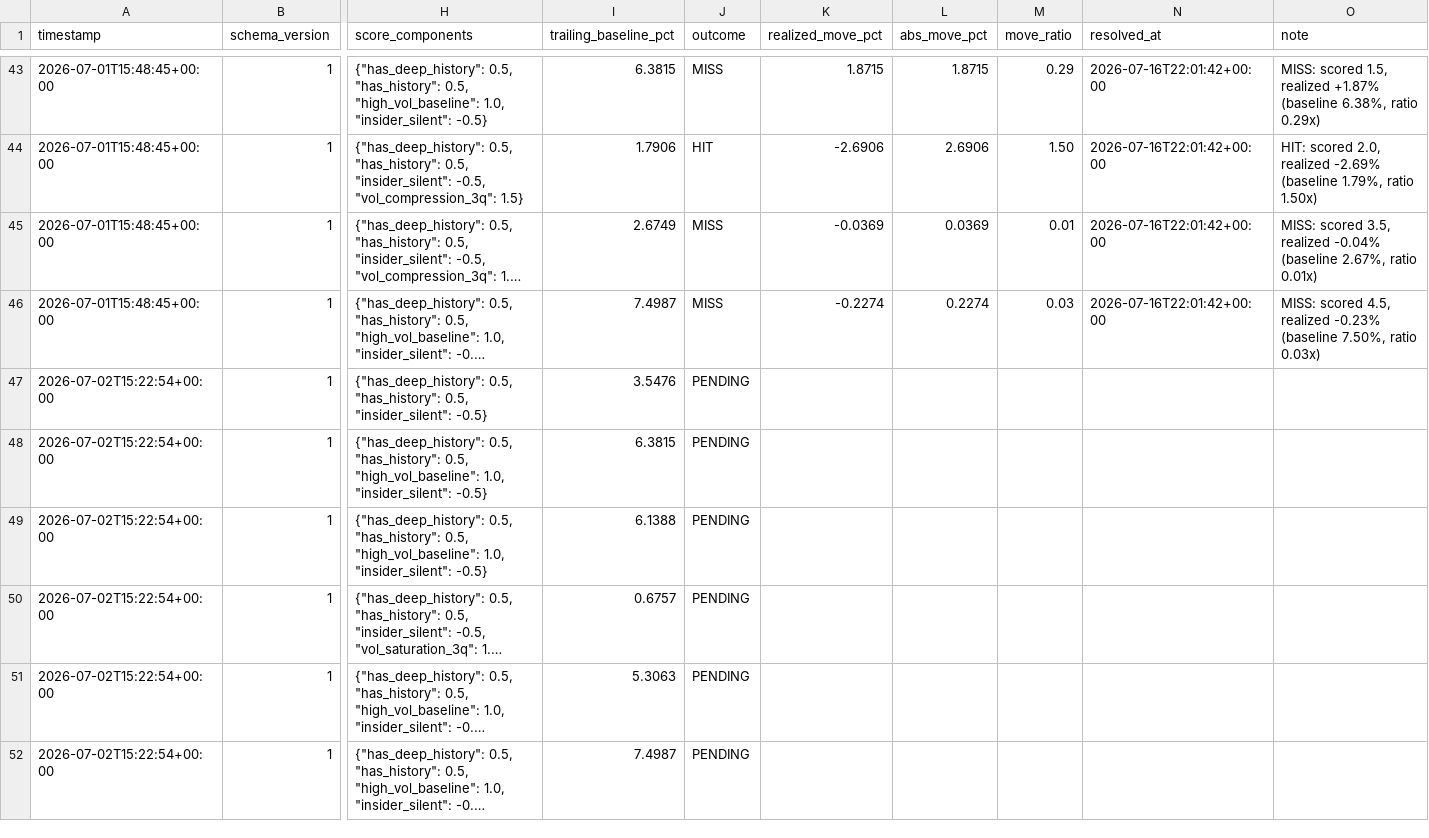
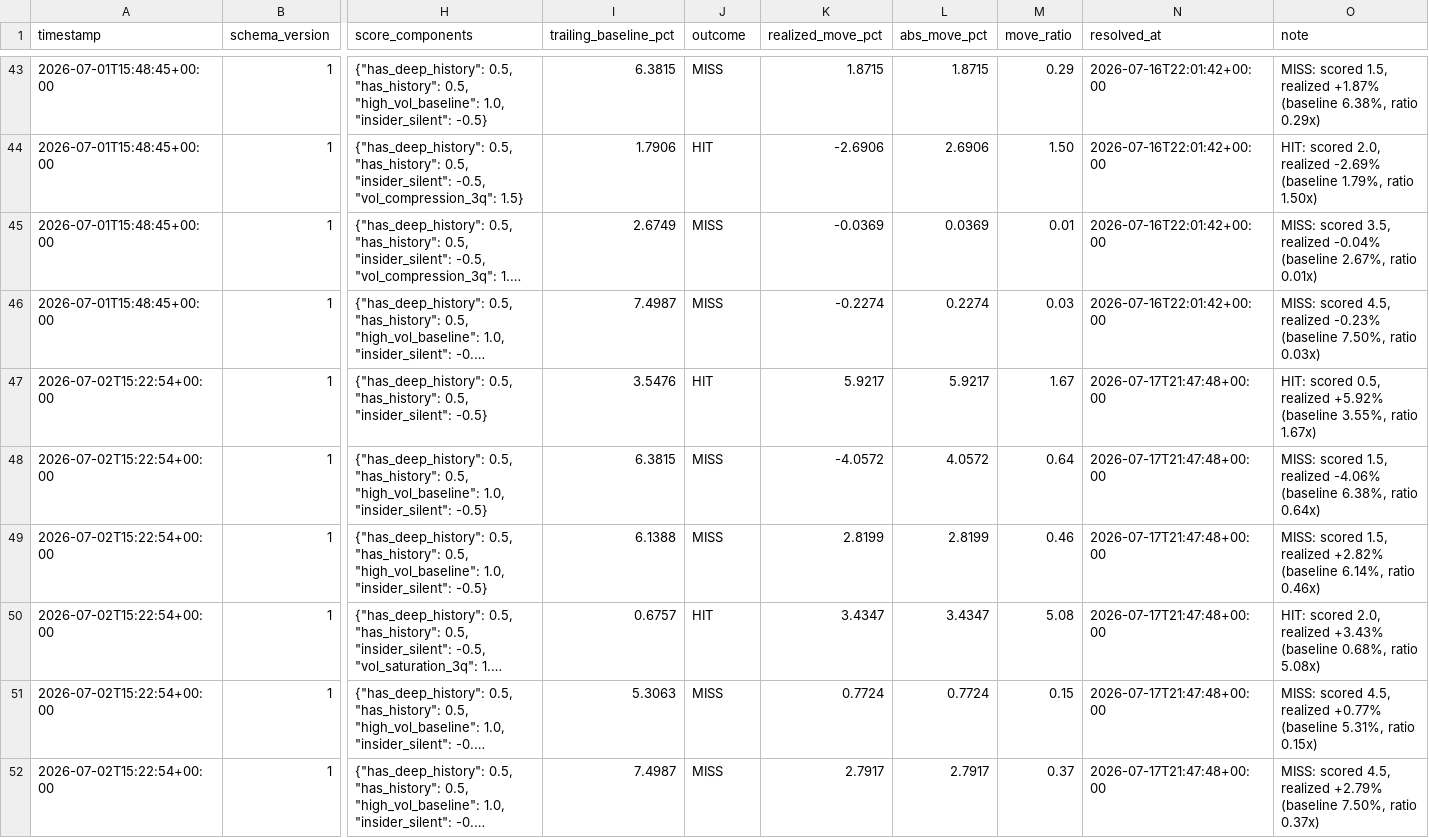
Before and after one commit to pawarraj8888/catalyst-engine, a CSV file: live_log/calls.csv, drawn as a sheet; only a part is shown, gaps mark what is left out; long unchanged cells end in …; the diff covers the shown part only; the diff names each change by its address in the sheet, - before the commit and + after, or states it on an @@ line.

```diff
--- a/live_log/calls.csv
+++ b/live_log/calls.csv
-J47 (outcome): PENDING
+J47 (outcome): HIT
-K47 (realized_move_pct): (empty)
+K47 (realized_move_pct): 5.9217
-L47 (abs_move_pct): (empty)
+L47 (abs_move_pct): 5.9217
-M47 (move_ratio): (empty)
+M47 (move_ratio): 1.67
-N47:N52 (resolved_at): (empty)
+N47:N52 (resolved_at): 2026-07-17T21:47:48+00:00
-O47 (note): (empty)
+O47 (note): HIT: scored 0.5, realized +5.92% (baseline 3.55%, ratio 1.67x)
-J48:J49 (outcome): PENDING
+J48:J49 (outcome): MISS
-K48 (realized_move_pct): (empty)
+K48 (realized_move_pct): -4.0572
-L48 (abs_move_pct): (empty)
+L48 (abs_move_pct): 4.0572
-M48 (move_ratio): (empty)
+M48 (move_ratio): 0.64
-O48 (note): (empty)
+O48 (note): MISS: scored 1.5, realized -4.06% (baseline 6.38%, ratio 0.64x)
-K49 (realized_move_pct): (empty)
+K49 (realized_move_pct): 2.8199
-L49 (abs_move_pct): (empty)
+L49 (abs_move_pct): 2.8199
-M49 (move_ratio): (empty)
+M49 (move_ratio): 0.46
-O49 (note): (empty)
+O49 (note): MISS: scored 1.5, realized +2.82% (baseline 6.14%, ratio 0.46x)
-J50 (outcome): PENDING
+J50 (outcome): HIT
-K50 (realized_move_pct): (empty)
+K50 (realized_move_pct): 3.4347
-L50 (abs_move_pct): (empty)
+L50 (abs_move_pct): 3.4347
-M50 (move_ratio): (empty)
+M50 (move_ratio): 5.08
-O50 (note): (empty)
+O50 (note): HIT: scored 2.0, realized +3.43% (baseline 0.68%, ratio 5.08x)
-J51:J52 (outcome): PENDING
+J51:J52 (outcome): MISS
-K51 (realized_move_pct): (empty)
+K51 (realized_move_pct): 0.7724
-L51 (abs_move_pct): (empty)
+L51 (abs_move_pct): 0.7724
-M51 (move_ratio): (empty)
+M51 (move_ratio): 0.15
-O51 (note): (empty)
+O51 (note): MISS: scored 4.5, realized +0.77% (baseline 5.31%, ratio 0.15x)
-K52 (realized_move_pct): (empty)
+K52 (realized_move_pct): 2.7917
-L52 (abs_move_pct): (empty)
+L52 (abs_move_pct): 2.7917
-M52 (move_ratio): (empty)
+M52 (move_ratio): 0.37
-O52 (note): (empty)
+O52 (note): MISS: scored 4.5, realized +2.79% (baseline 7.50%, ratio 0.37x)
```
Also changed, not shown: 12 edited cells elsewhere in this file, 6 other files.
